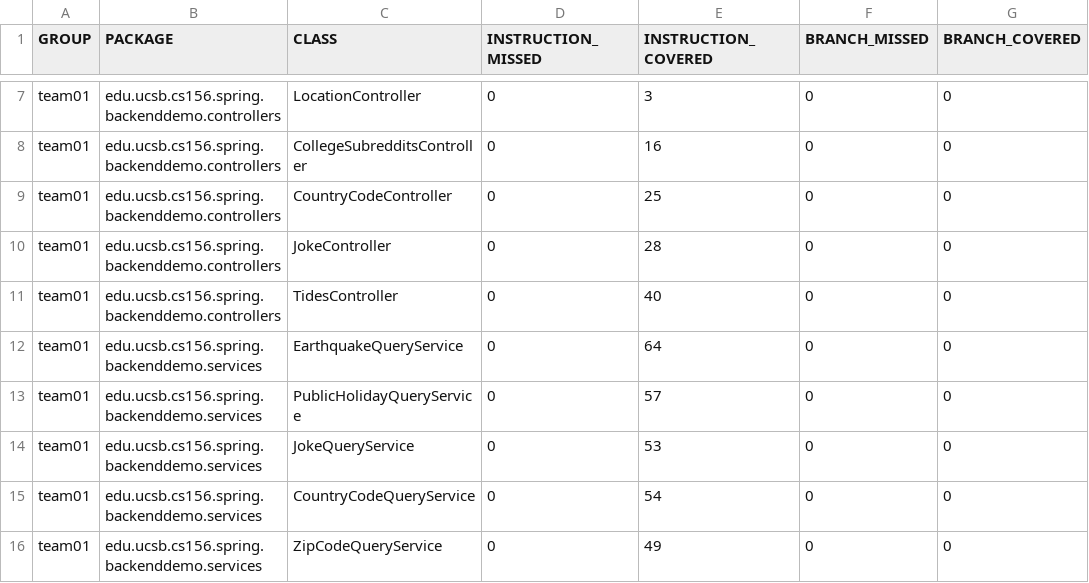
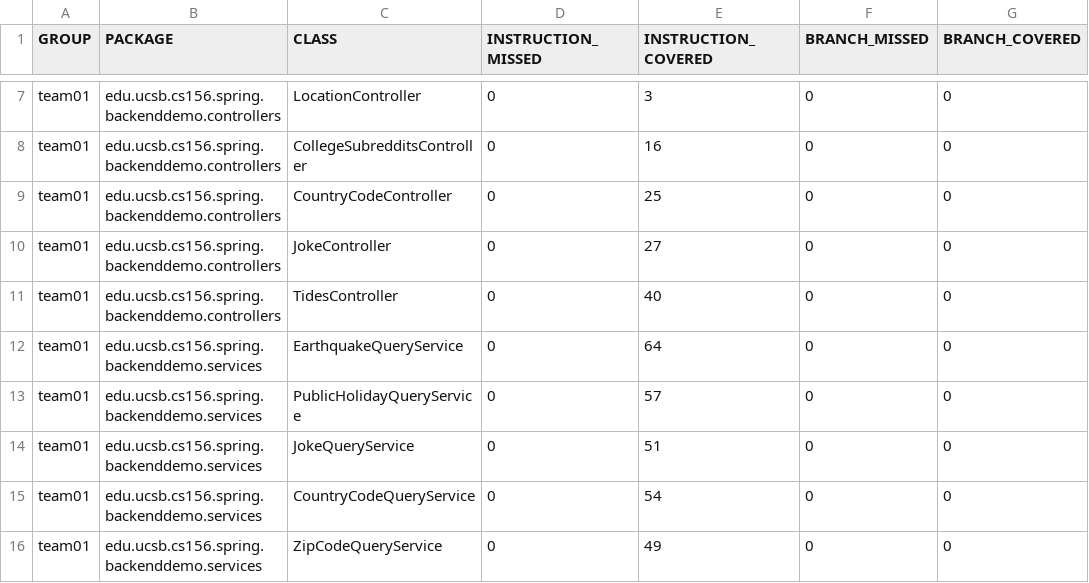
Before and after one commit to ucsb-cs156-w24/team01-w24-5pm-3, a CSV file: jacoco/jacoco.csv, drawn as a sheet; only a part is shown, gaps mark what is left out; the diff names each change by its address in the sheet, - before the commit and + after, or states it on an @@ line.

```diff
--- a/jacoco/jacoco.csv
+++ b/jacoco/jacoco.csv
-E10 (INSTRUCTION_COVERED): 28
+E10 (INSTRUCTION_COVERED): 27
-E14 (INSTRUCTION_COVERED): 53
+E14 (INSTRUCTION_COVERED): 51
```
Also changed, not shown: 11 other files.
